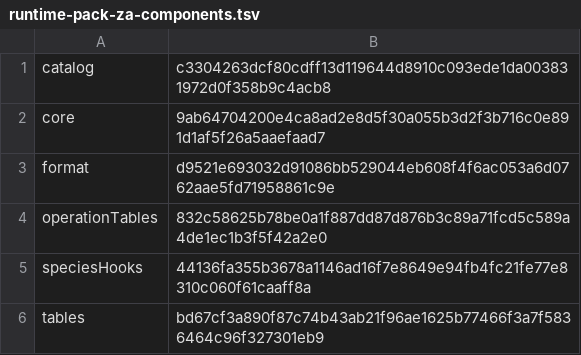
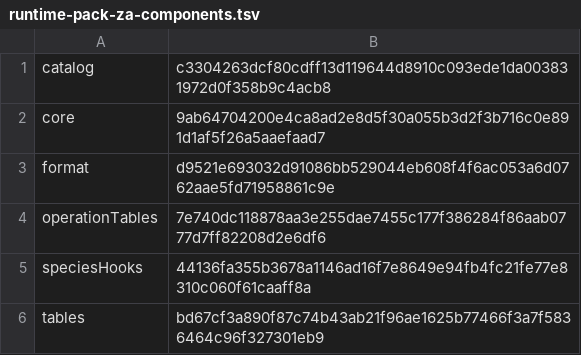
Before and after one commit to sensey12-mm/Maestro, a TSV file: src/main/resources/com/maestroai/training/runtime-pack-za-components.tsv, drawn as a sheet.

```diff
--- a/src/main/resources/com/maestroai/training/runtime-pack-za-components.tsv
+++ b/src/main/resources/com/maestroai/training/runtime-pack-za-components.tsv
@@ -3,3 +3,3 @@ core	9ab64704200e4ca8ad2e8d5f30a055b3d2f3b716c0e891d1af5f26a5aaefaad7
 format	d9521e693032d91086bb529044eb608f4f6ac053a6d0762aae5fd71958861c9e
-operationTables	832c58625b78be0a1f887dd87d876b3c89a71fcd5c589a4de1ec1b3f5f42a2e0
+operationTables	7e740dc118878aa3e255dae7455c177f386284f86aab0777d7ff82208d2e6df6
 speciesHooks	44136fa355b3678a1146ad16f7e8649e94fb4fc21fe77e8310c060f61caaff8a
```
Also changed, not shown: src/main/resources/com/maestroai/training/runtime-domain-components.tsv, src/main/resources/com/maestroai/training/runtime-pack-components.tsv, 19 other files.
